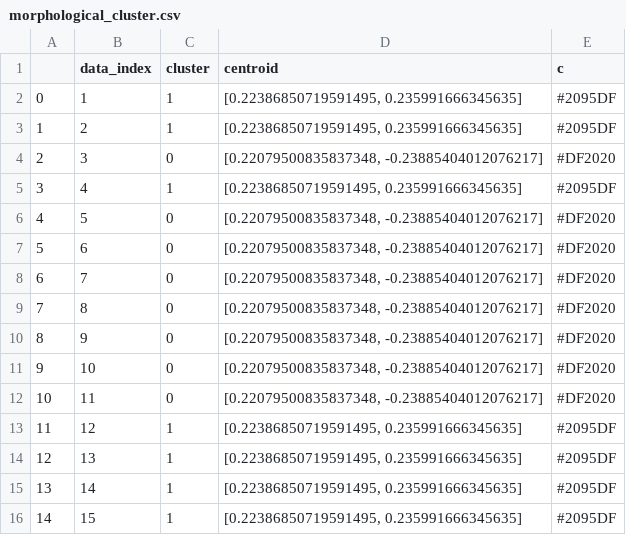
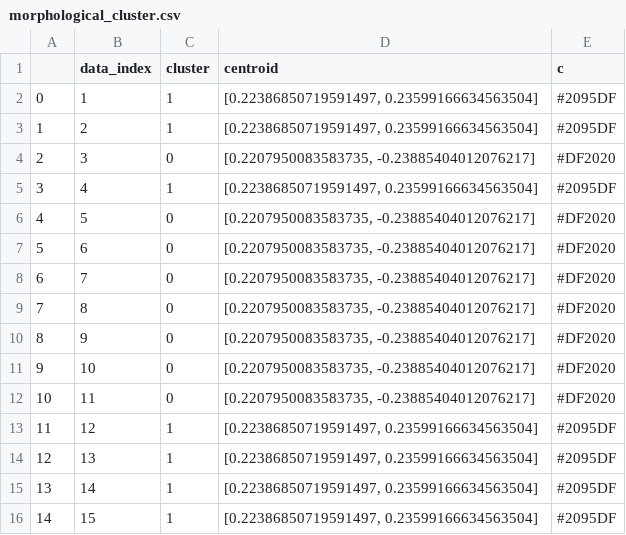
Before and after one commit to stratifIAD/graph-topology, a CSV file: results/exp_SPIE_2023/morphological_cluster.csv, drawn as a sheet.

```diff
--- a/results/exp_SPIE_2023/morphological_cluster.csv
+++ b/results/exp_SPIE_2023/morphological_cluster.csv
@@ -1,16 +1,16 @@
 ,data_index,cluster,centroid,c
-0,1,1,"[0.22386850719591495, 0.235991666345635]",#2095DF
-1,2,1,"[0.22386850719591495, 0.235991666345635]",#2095DF
-2,3,0,"[0.22079500835837348, -0.23885404012076217]",#DF2020
-3,4,1,"[0.22386850719591495, 0.235991666345635]",#2095DF
-4,5,0,"[0.22079500835837348, -0.23885404012076217]",#DF2020
-5,6,0,"[0.22079500835837348, -0.23885404012076217]",#DF2020
-6,7,0,"[0.22079500835837348, -0.23885404012076217]",#DF2020
-7,8,0,"[0.22079500835837348, -0.23885404012076217]",#DF2020
-8,9,0,"[0.22079500835837348, -0.23885404012076217]",#DF2020
-9,10,0,"[0.22079500835837348, -0.23885404012076217]",#DF2020
-10,11,0,"[0.22079500835837348, -0.23885404012076217]",#DF2020
-11,12,1,"[0.22386850719591495, 0.235991666345635]",#2095DF
-12,13,1,"[0.22386850719591495, 0.235991666345635]",#2095DF
-13,14,1,"[0.22386850719591495, 0.235991666345635]",#2095DF
-14,15,1,"[0.22386850719591495, 0.235991666345635]",#2095DF
+0,1,1,"[0.22386850719591497, 0.23599166634563504]",#2095DF
+1,2,1,"[0.22386850719591497, 0.23599166634563504]",#2095DF
+2,3,0,"[0.2207950083583735, -0.23885404012076217]",#DF2020
+3,4,1,"[0.22386850719591497, 0.23599166634563504]",#2095DF
+4,5,0,"[0.2207950083583735, -0.23885404012076217]",#DF2020
+5,6,0,"[0.2207950083583735, -0.23885404012076217]",#DF2020
+6,7,0,"[0.2207950083583735, -0.23885404012076217]",#DF2020
+7,8,0,"[0.2207950083583735, -0.23885404012076217]",#DF2020
+8,9,0,"[0.2207950083583735, -0.23885404012076217]",#DF2020
+9,10,0,"[0.2207950083583735, -0.23885404012076217]",#DF2020
+10,11,0,"[0.2207950083583735, -0.23885404012076217]",#DF2020
+11,12,1,"[0.22386850719591497, 0.23599166634563504]",#2095DF
+12,13,1,"[0.22386850719591497, 0.23599166634563504]",#2095DF
+13,14,1,"[0.22386850719591497, 0.23599166634563504]",#2095DF
+14,15,1,"[0.22386850719591497, 0.23599166634563504]",#2095DF
```
Also changed, not shown: 2 other files.
